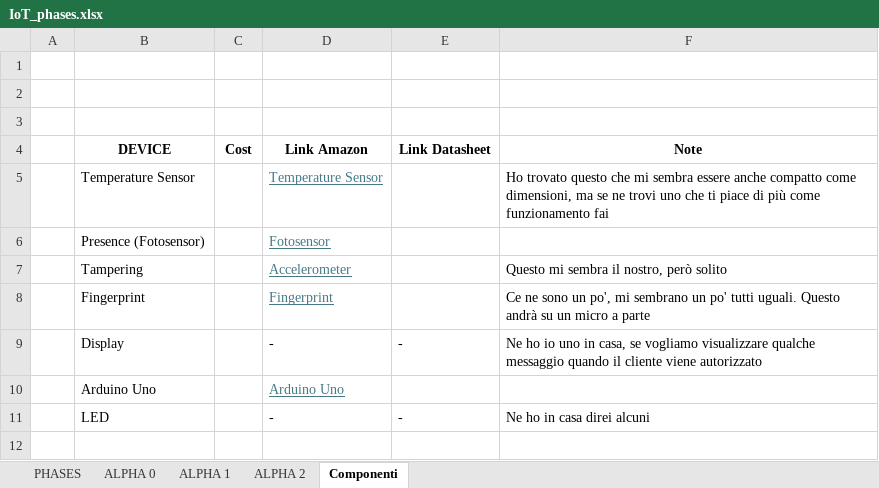
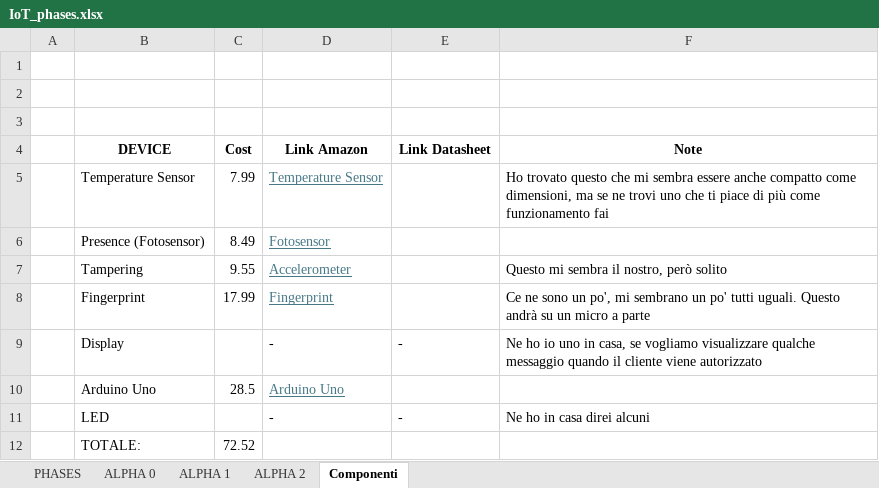
Before and after one commit to fmarzo/SMASHBOX, an Excel workbook: Doc/IoT_phases.xlsx, sheet Componenti, drawn as a sheet; values as stored, in another font and other column widths than the file's, no borders; the diff names each change by its address in the sheet, - before the commit and + after, or states it on an @@ line.

Commit message:
aggiornati i costi

```diff
--- a/Doc/IoT_phases.xlsx (sheet Componenti)
+++ b/Doc/IoT_phases.xlsx (sheet Componenti)
-C5 (Cost): (empty)
+C5 (Cost): 7.99
-C6 (Cost): (empty)
+C6 (Cost): 8.49
-C7 (Cost): (empty)
+C7 (Cost): 9.55
-C8 (Cost): (empty)
+C8 (Cost): 17.99
-C10 (Cost): (empty)
+C10 (Cost): 28.5
+row 12:  | TOTALE: | 72.52
```
